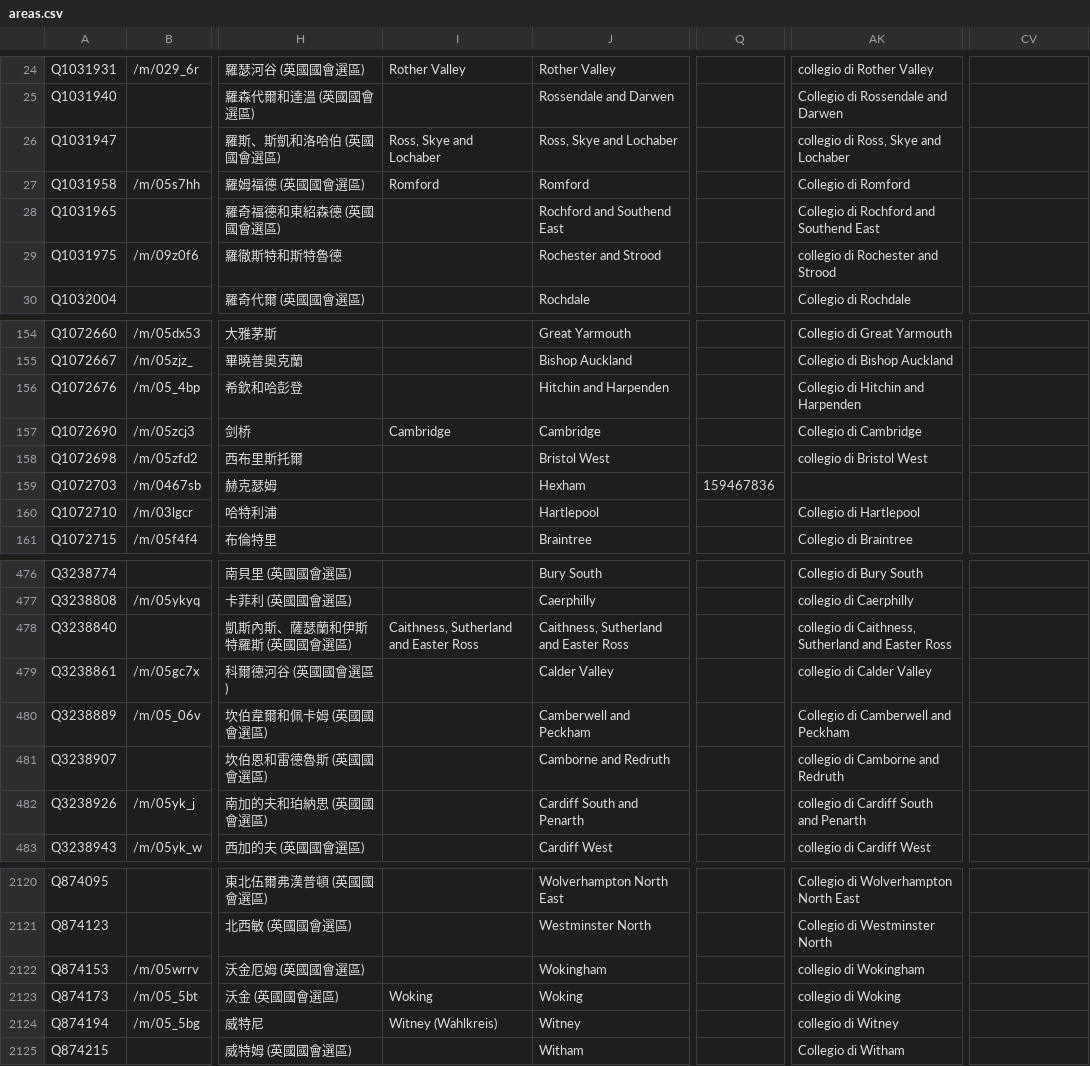
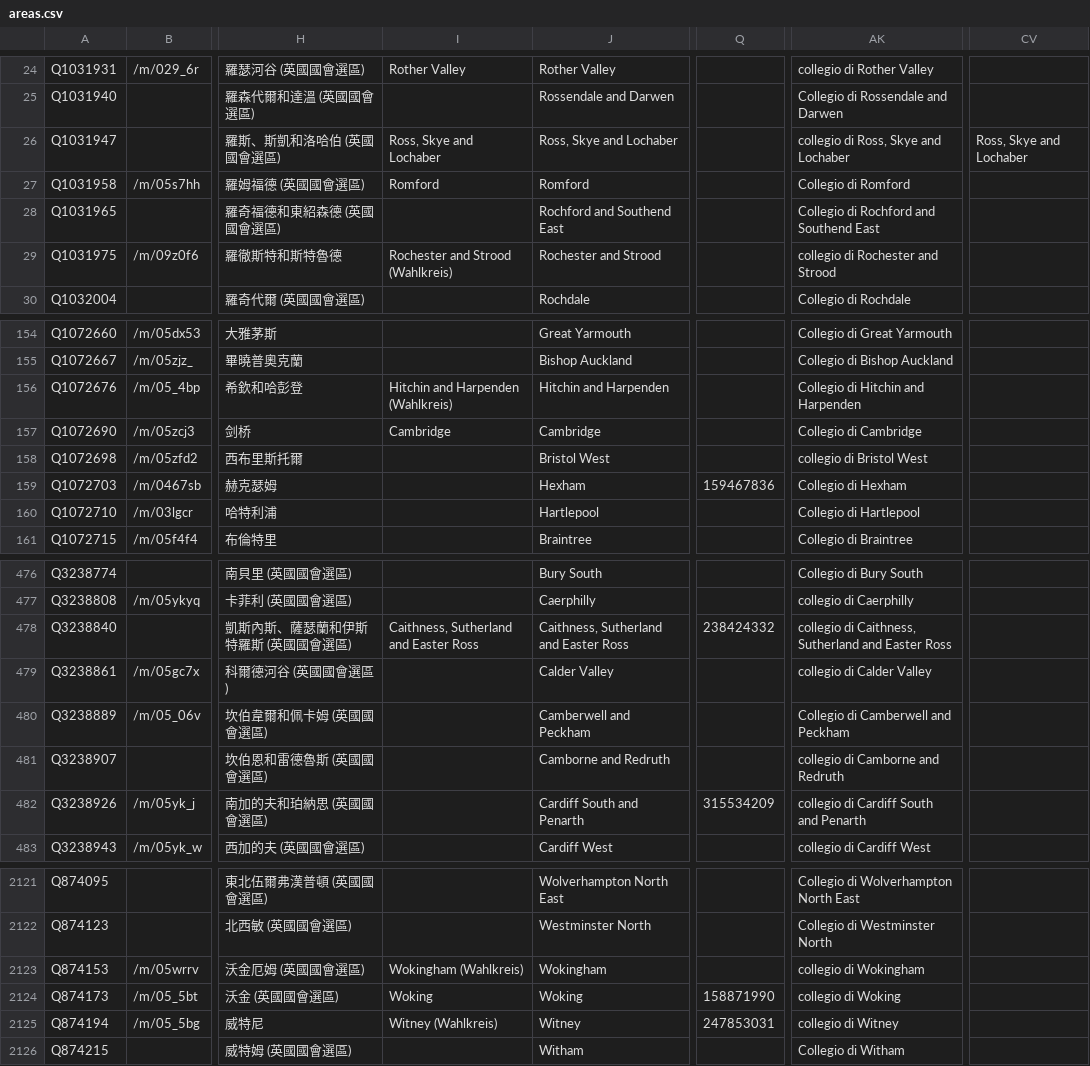
Before and after one commit to loudspeek/representa, a CSV file: data/UK/Commons/sources/morph/areas.csv, drawn as a sheet; only a part is shown, gaps mark what is left out; addresses are those after the commit; the diff covers the shown part only; the diff names each change by its address in the sheet, - before the commit and + after, or states it on an @@ line.

```diff
--- a/data/UK/Commons/sources/morph/areas.csv
+++ b/data/UK/Commons/sources/morph/areas.csv
-CV26: (empty)
+CV26: Ross, Skye and Lochaber
-I29: (empty)
+I29: Rochester and Strood (Wahlkreis)
-I156: (empty)
+I156: Hitchin and Harpenden (Wahlkreis)
-AK159: (empty)
+AK159: Collegio di Hexham
-Q478: (empty)
+Q478: 238424332
-Q482: (empty)
+Q482: 315534209
-I2123: (empty)
+I2123: Wokingham (Wahlkreis)
-Q2124: (empty)
+Q2124: 158871990
-Q2125: (empty)
+Q2125: 247853031
```
Also changed, not shown: 1 added row and 79 edited cells elsewhere in this file, 15 other files.
